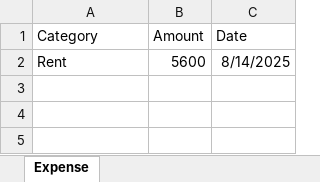
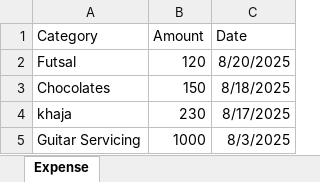
Before and after one commit to HridaeyRayamajhi22/FinanceTracker, an Excel workbook: backend/expense_details.xlsx, sheet Expense, drawn as a sheet; values as stored, in another font and other column widths than the file's, no borders; removed rows and columns are numbered as before the commit, all else as after; the diff names each change by its address in the sheet, - before the commit and + after, or states it on an @@ line.

Commit message:
Expenses section completed

```diff
--- a/backend/expense_details.xlsx (sheet Expense)
+++ b/backend/expense_details.xlsx (sheet Expense)
-row 2: Rent | 5600 | 8/14/2025
+row 2: Futsal | 120 | 8/20/2025
+row 3: Chocolates | 150 | 8/18/2025
+row 4: khaja | 230 | 8/17/2025
+row 5: Guitar Servicing | 1000 | 8/3/2025
```
Also changed, not shown: 5 other files.
